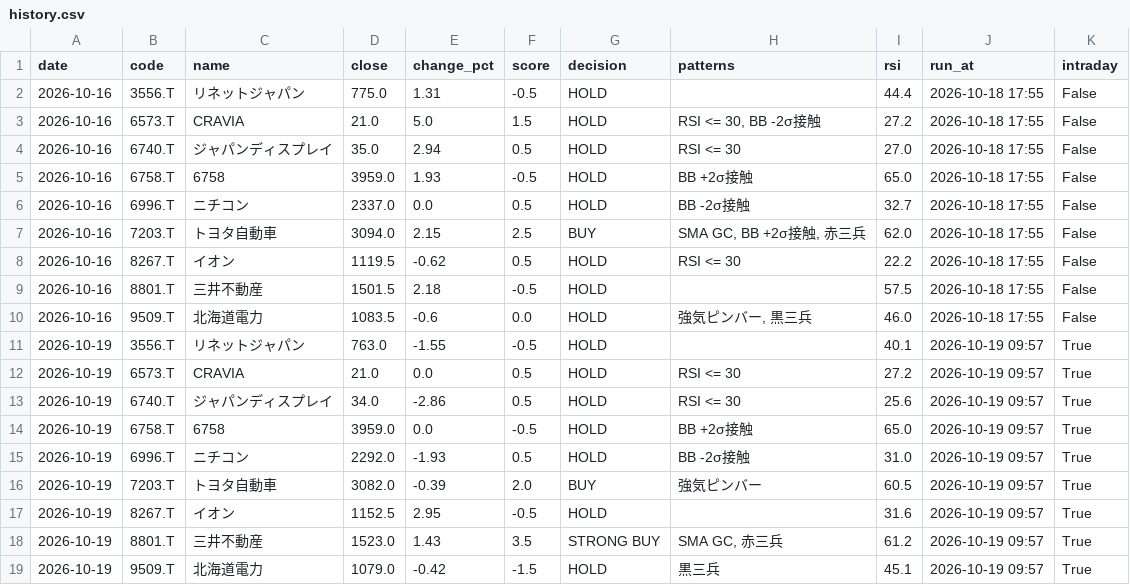
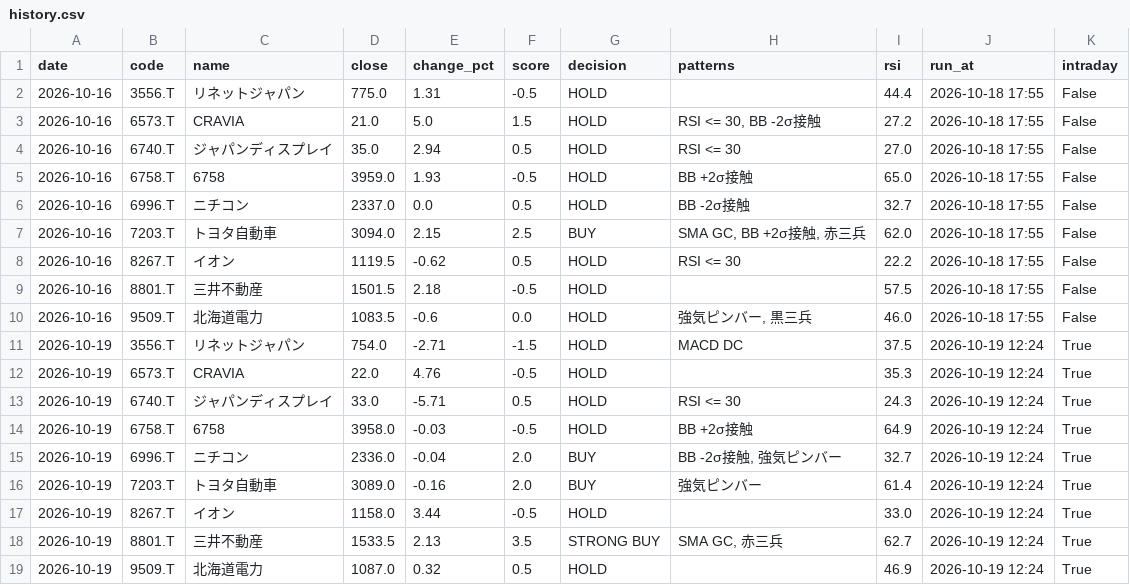
Before and after one commit to stock-bot-user64/stock-signal-ct64, a CSV file: data/history.csv, drawn as a sheet.

```diff
--- a/data/history.csv
+++ b/data/history.csv
@@ -10,10 +10,10 @@
 2026-10-16,9509.T,北海道電力,1083.5,-0.6,0.0,HOLD,"強気ピンバー, 黒三兵",46.0,2026-10-18 17:55,False
-2026-10-19,3556.T,リネットジャパン,763.0,-1.55,-0.5,HOLD,,40.1,2026-10-19 09:57,True
-2026-10-19,6573.T,CRAVIA,21.0,0.0,0.5,HOLD,RSI <= 30,27.2,2026-10-19 09:57,True
-2026-10-19,6740.T,ジャパンディスプレイ,34.0,-2.86,0.5,HOLD,RSI <= 30,25.6,2026-10-19 09:57,True
-2026-10-19,6758.T,6758,3959.0,0.0,-0.5,HOLD,BB +2σ接触,65.0,2026-10-19 09:57,True
-2026-10-19,6996.T,ニチコン,2292.0,-1.93,0.5,HOLD,BB -2σ接触,31.0,2026-10-19 09:57,True
-2026-10-19,7203.T,トヨタ自動車,3082.0,-0.39,2.0,BUY,強気ピンバー,60.5,2026-10-19 09:57,True
-2026-10-19,8267.T,イオン,1152.5,2.95,-0.5,HOLD,,31.6,2026-10-19 09:57,True
-2026-10-19,8801.T,三井不動産,1523.0,1.43,3.5,STRONG BUY,"SMA GC, 赤三兵",61.2,2026-10-19 09:57,True
-2026-10-19,9509.T,北海道電力,1079.0,-0.42,-1.5,HOLD,黒三兵,45.1,2026-10-19 09:57,True
+2026-10-19,3556.T,リネットジャパン,754.0,-2.71,-1.5,HOLD,MACD DC,37.5,2026-10-19 12:24,True
+2026-10-19,6573.T,CRAVIA,22.0,4.76,-0.5,HOLD,,35.3,2026-10-19 12:24,True
+2026-10-19,6740.T,ジャパンディスプレイ,33.0,-5.71,0.5,HOLD,RSI <= 30,24.3,2026-10-19 12:24,True
+2026-10-19,6758.T,6758,3958.0,-0.03,-0.5,HOLD,BB +2σ接触,64.9,2026-10-19 12:24,True
+2026-10-19,6996.T,ニチコン,2336.0,-0.04,2.0,BUY,"BB -2σ接触, 強気ピンバー",32.7,2026-10-19 12:24,True
+2026-10-19,7203.T,トヨタ自動車,3089.0,-0.16,2.0,BUY,強気ピンバー,61.4,2026-10-19 12:24,True
+2026-10-19,8267.T,イオン,1158.0,3.44,-0.5,HOLD,,33.0,2026-10-19 12:24,True
+2026-10-19,8801.T,三井不動産,1533.5,2.13,3.5,STRONG BUY,"SMA GC, 赤三兵",62.7,2026-10-19 12:24,True
+2026-10-19,9509.T,北海道電力,1087.0,0.32,0.5,HOLD,,46.9,2026-10-19 12:24,True
```
Also changed, not shown: 2 other files.
